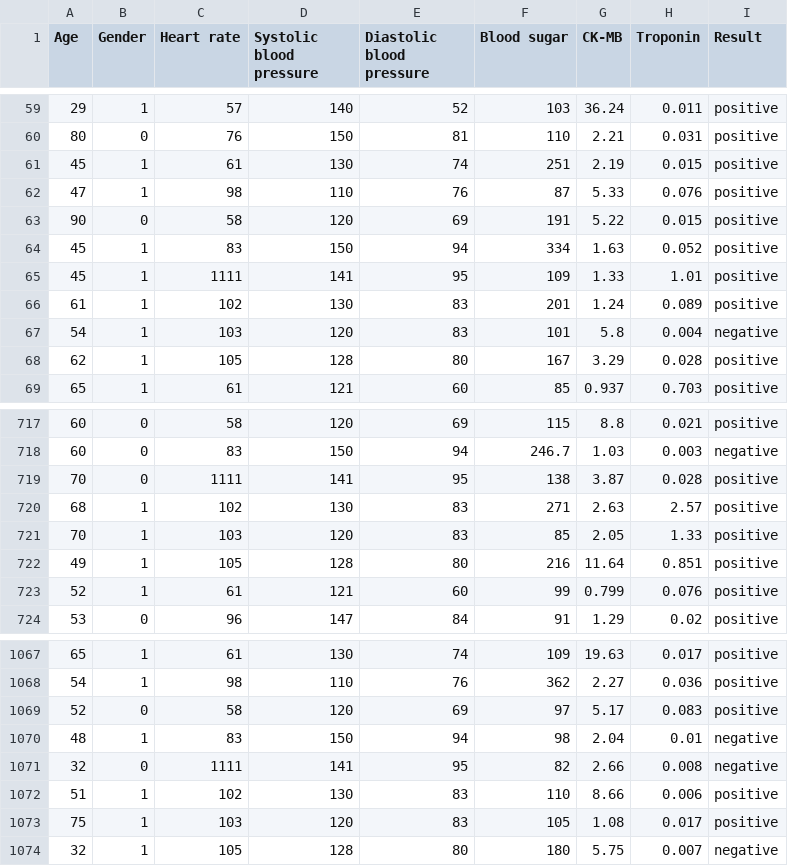
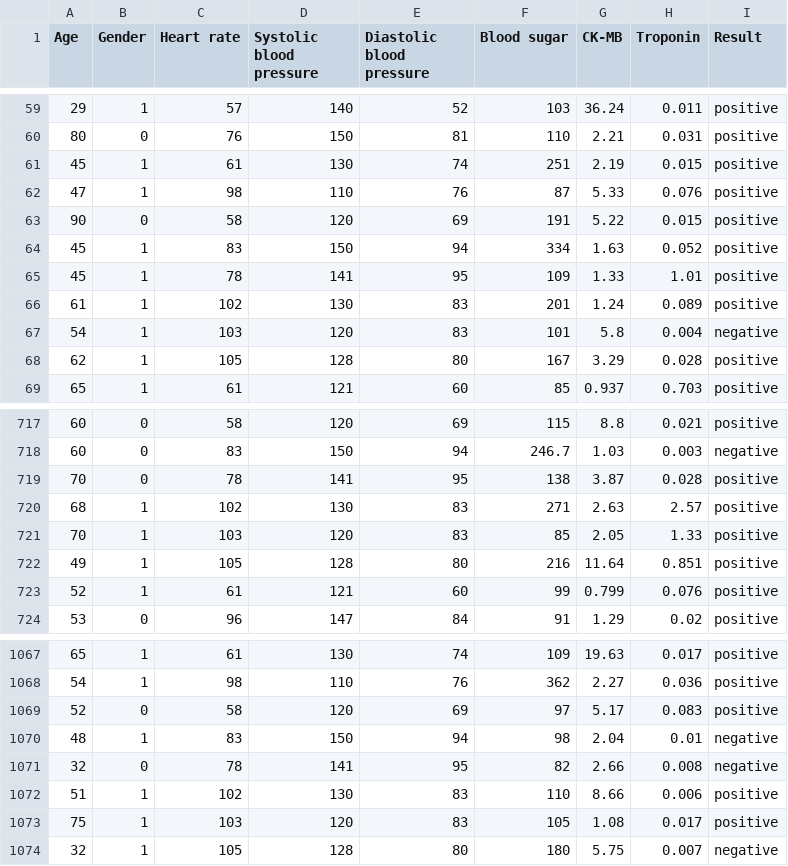
Before and after one commit to manh2869/AI, a CSV file: predict/Archive/Medicaldataset.csv, drawn as a sheet; only a part is shown, gaps mark what is left out.

```diff
--- a/predict/Archive/Medicaldataset.csv
+++ b/predict/Archive/Medicaldataset.csv
@@ -64,3 +64,3 @@ Age,Gender,Heart rate,Systolic blood pressure,Diastolic blood pressure,Blood sug
 45,1,83,150,94,334,1.63,0.052,positive
-45,1,1111,141,95,109,1.33,1.01,positive
+45,1,78,141,95,109,1.33,1.01,positive
 61,1,102,130,83,201,1.24,0.089,positive
@@ -718,3 +718,3 @@ Age,Gender,Heart rate,Systolic blood pressure,Diastolic blood pressure,Blood sug
 60,0,83,150,94,246.7,1.03,0.003,negative
-70,0,1111,141,95,138,3.87,0.028,positive
+70,0,78,141,95,138,3.87,0.028,positive
 68,1,102,130,83,271,2.63,2.57,positive
@@ -1070,3 +1070,3 @@ Age,Gender,Heart rate,Systolic blood pressure,Diastolic blood pressure,Blood sug
 48,1,83,150,94,98,2.04,0.01,negative
-32,0,1111,141,95,82,2.66,0.008,negative
+32,0,78,141,95,82,2.66,0.008,negative
 51,1,102,130,83,110,8.66,0.006,positive
```
Also changed, not shown: 1 other file.
